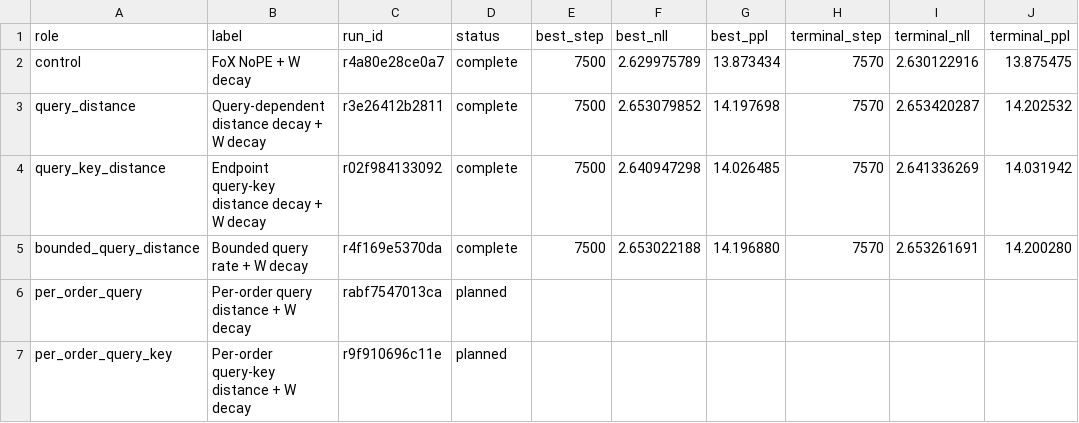
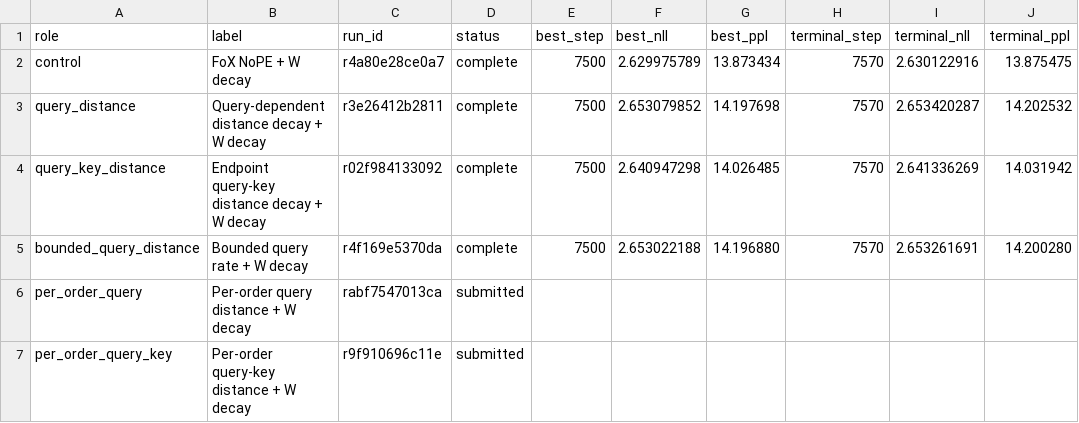
Before and after one commit to rafaelhanashiro/functional-memory, a CSV file: experiments/transformer_pp/results/exploratory/query_distance_decay/summary.csv, drawn as a sheet; only a part is shown; the diff names each change by its address in the sheet, - before the commit and + after, or states it on an @@ line.

```diff
--- a/experiments/transformer_pp/results/exploratory/query_distance_decay/summary.csv
+++ b/experiments/transformer_pp/results/exploratory/query_distance_decay/summary.csv
-D6:D7 (status): planned
+D6:D7 (status): submitted
```
Also changed, not shown: experiments/transformer_pp/runs.csv, 3 other files.
